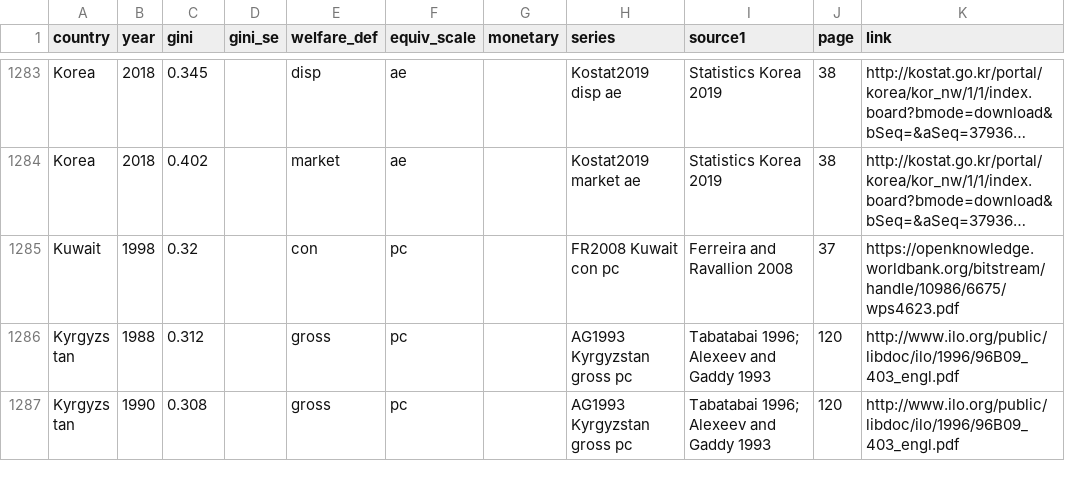
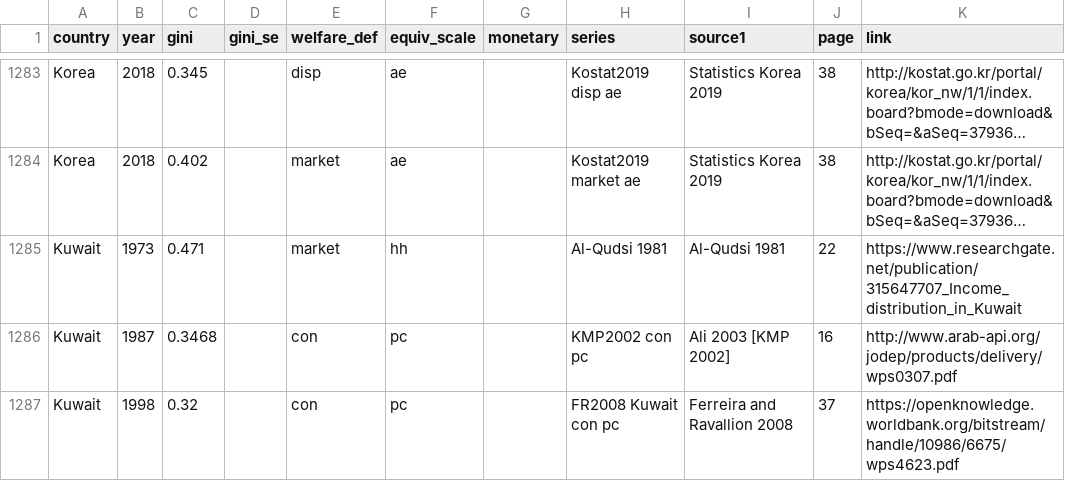
Before and after one commit to fsolt/swiid, a CSV file: data-raw/fs_added_data.csv, drawn as a sheet; only a part is shown, gaps mark what is left out; the shorter side is filled out with more unchanged rows; long unchanged cells end in …; the diff covers the shown part only; the diff names each change by its address in the sheet, - before the commit and + after, or states it on an @@ line.

Commit message:
add Ali 2003 and Al-Qudsi 1981

```diff
--- a/data-raw/fs_added_data.csv
+++ b/data-raw/fs_added_data.csv
+row 1285: Kuwait | 1973 | 0.471 |  | market | hh |  | Al-Qudsi 1981 | Al-Qudsi 1981 | 22 | https://www.researchgate.net/publication/315647707_Income_distribution_in_Kuwait
+row 1286: Kuwait | 1987 | 0.3468 |  | con | pc |  | KMP2002 con pc | Ali 2003 [KMP 2002] | 16 | http://www.arab-api.org/jodep/products/delivery/wps0307.pdf
```
Also changed, not shown: 3 added rows and 3 edited cells elsewhere in this file.
